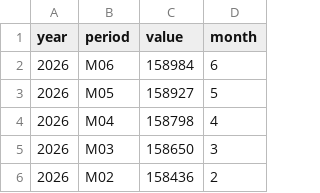
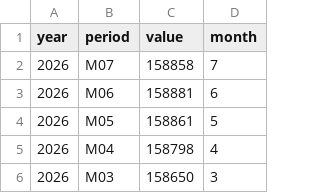
Before and after one commit to surajpoudel-Omaha/econ8320-semesterProject, a CSV file: src/data/Nonfarm Workers.csv, drawn as a sheet; only a part is shown; the shorter side is filled out with more unchanged rows.

```diff
--- a/src/data/Nonfarm Workers.csv
+++ b/src/data/Nonfarm Workers.csv
@@ -1,4 +1,5 @@
 year,period,value,month
-2026,M06,158984,6
-2026,M05,158927,5
+2026,M07,158858,7
+2026,M06,158881,6
+2026,M05,158861,5
 2026,M04,158798,4
```
Also changed, not shown: src/data/Omaha Weekly Earnings.csv, src/data/Omaha Weekly Hours.csv, 1 other file.
